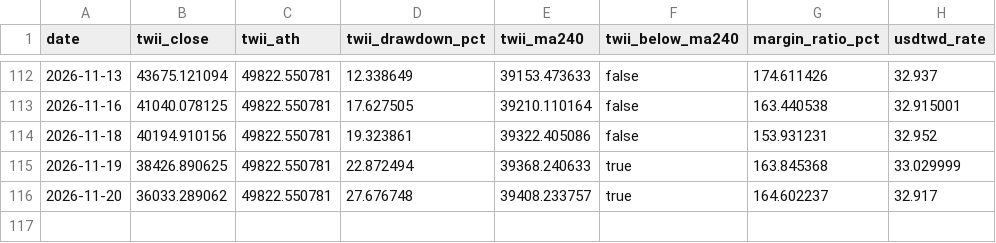
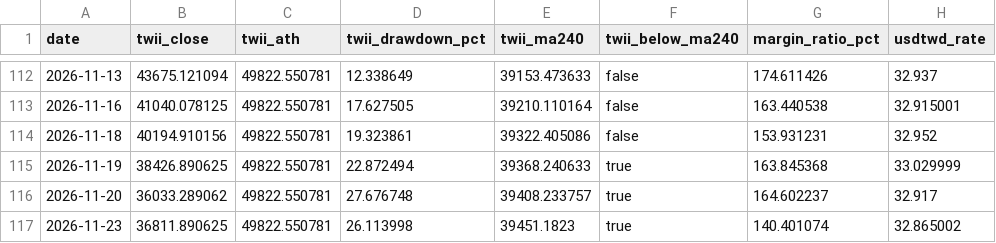
Before and after one commit to wayjustway-ops/Stock_Notice, a CSV file: history/tw_history.csv, drawn as a sheet; only a part is shown, gaps mark what is left out; the diff names each change by its address in the sheet, - before the commit and + after, or states it on an @@ line.

```diff
--- a/history/tw_history.csv
+++ b/history/tw_history.csv
+row 117: 2026-11-23 | 36811.890625 | 49822.550781 | 26.113998 | 39451.1823 | true | 140.401074 | 32.865002
```
